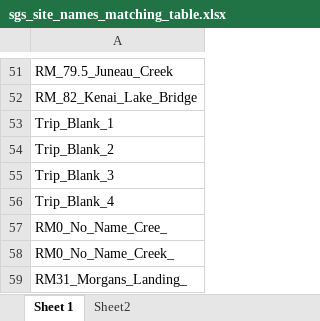
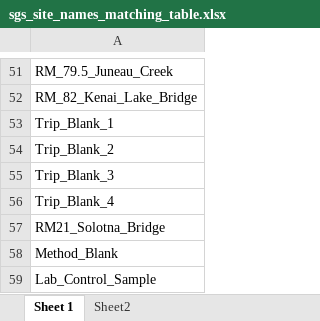
Before and after one commit to Kenai-Watershed-Forum/kenai-river-wqx-report, an Excel workbook: other/input/AQWMS/sgs_site_names_matching_table.xlsx, sheet Sheet 1, drawn as a sheet; only a part is shown, gaps mark what is left out; values as stored, in another font and other column widths than the file's, no borders; the diff names each change by its address in the sheet, - before the commit and + after, or states it on an @@ line.

```diff
--- a/other/input/AQWMS/sgs_site_names_matching_table.xlsx (sheet Sheet 1)
+++ b/other/input/AQWMS/sgs_site_names_matching_table.xlsx (sheet Sheet 1)
-A57: RM0_No_Name_Cree_
+A57: RM21_Solotna_Bridge
-A58: RM0_No_Name_Creek_
+A58: Method_Blank
-A59: RM31_Morgans_Landing_
+A59: Lab_Control_Sample
```
Also changed, not shown: other/input/AQWMS/sgs_site_names_matching_table_manual_edit.xlsx, other/input/AQWMS/taurianen_site_names_matching_table.xlsx, 2 other files.
